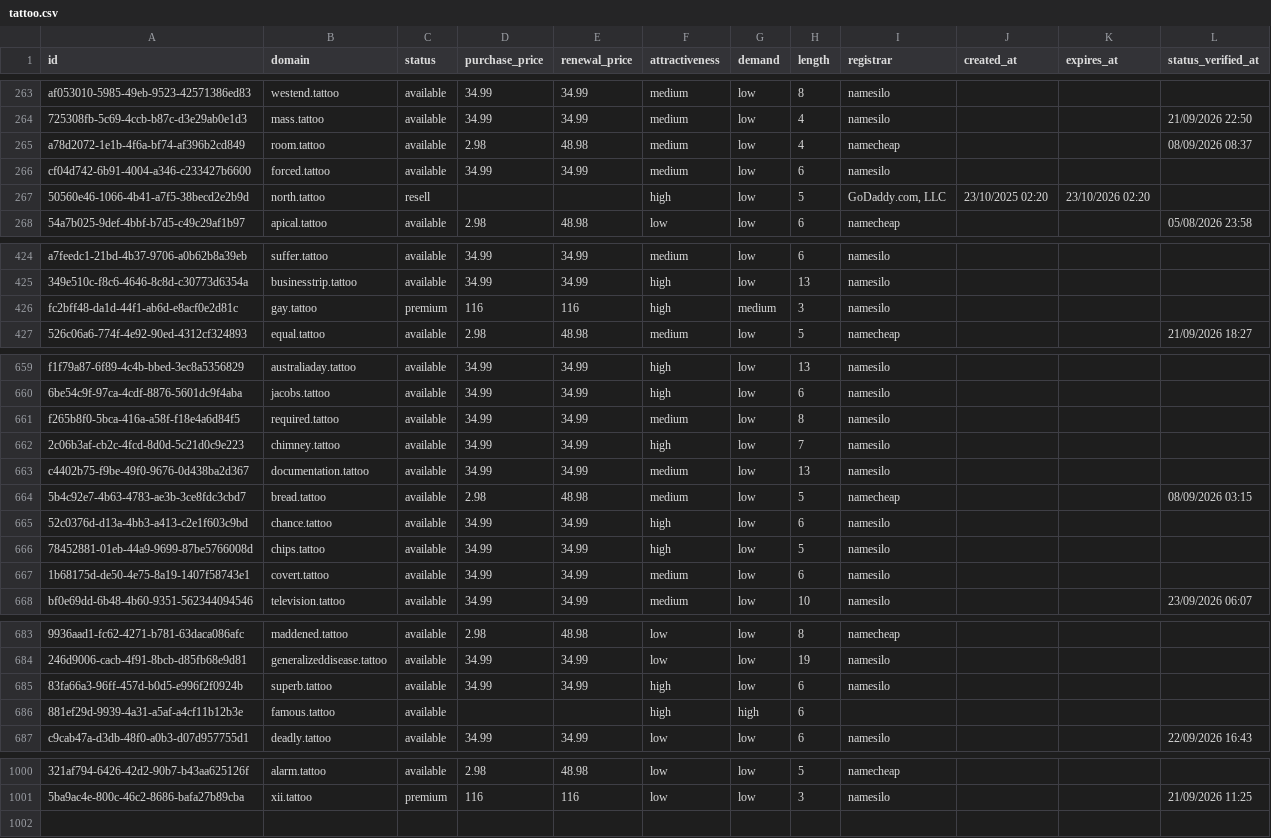
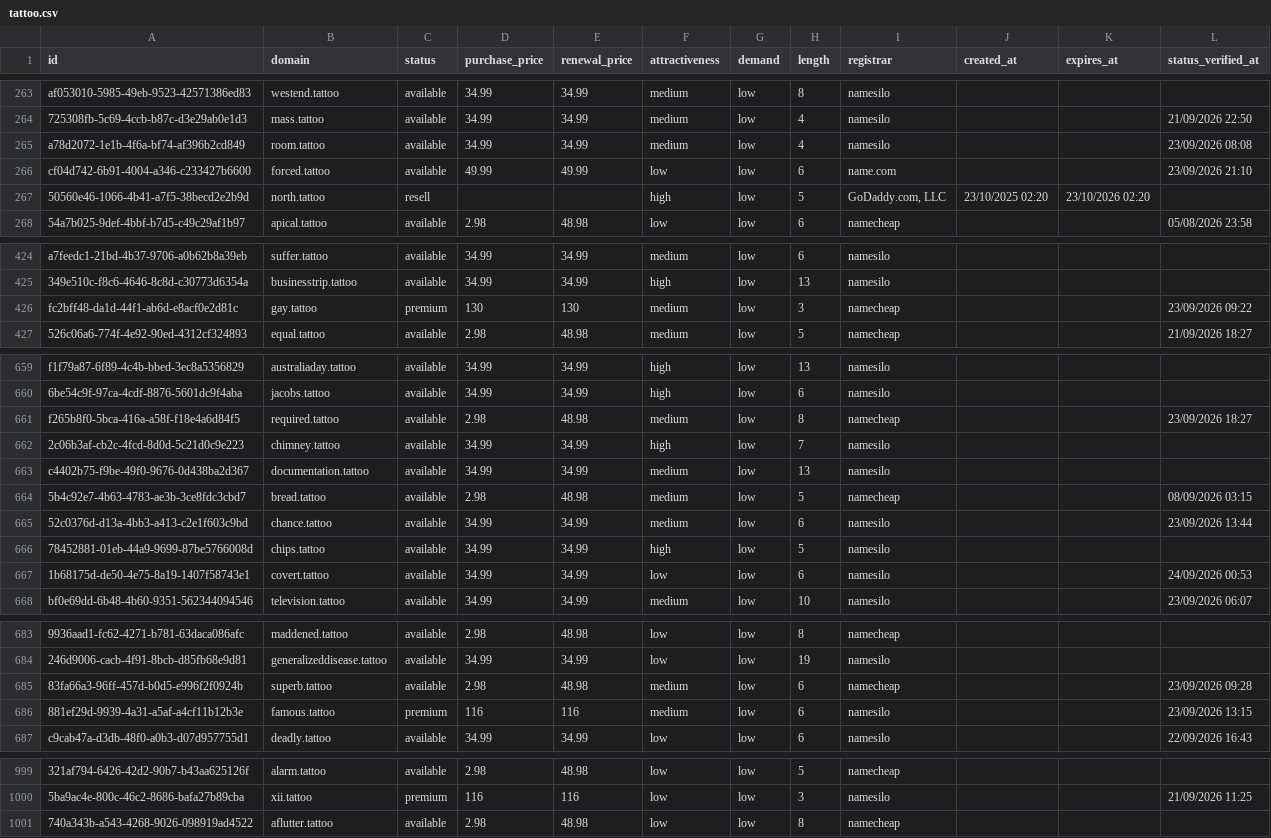
Before and after one commit to UniqueDomains/tattoo-oneword-domains, a CSV file: tattoo.csv, drawn as a sheet; only a part is shown, gaps mark what is left out; the diff covers the shown part only; the diff names each change by its address in the sheet, - before the commit and + after, or states it on an @@ line.

Commit message:
Domains update

```diff
--- a/tattoo.csv
+++ b/tattoo.csv
-D265 (purchase_price): 2.98
+D265 (purchase_price): 34.99
-E265 (renewal_price): 48.98
+E265 (renewal_price): 34.99
-I265 (registrar): namecheap
+I265 (registrar): namesilo
-L265 (status_verified_at): 08/09/2026 08:37
+L265 (status_verified_at): 23/09/2026 08:08
-D266 (purchase_price): 34.99
+D266 (purchase_price): 49.99
-E266 (renewal_price): 34.99
+E266 (renewal_price): 49.99
-F266 (attractiveness): medium
+F266 (attractiveness): low
-I266 (registrar): namesilo
+I266 (registrar): name.com
-L266 (status_verified_at): (empty)
+L266 (status_verified_at): 23/09/2026 21:10
-D426 (purchase_price): 116
+D426 (purchase_price): 130
-E426 (renewal_price): 116
+E426 (renewal_price): 130
-F426 (attractiveness): high
+F426 (attractiveness): medium
-G426 (demand): medium
+G426 (demand): low
-I426 (registrar): namesilo
+I426 (registrar): namecheap
-L426 (status_verified_at): (empty)
+L426 (status_verified_at): 23/09/2026 09:22
-D661 (purchase_price): 34.99
+D661 (purchase_price): 2.98
-E661 (renewal_price): 34.99
+E661 (renewal_price): 48.98
-I661 (registrar): namesilo
+I661 (registrar): namecheap
-L661 (status_verified_at): (empty)
+L661 (status_verified_at): 23/09/2026 18:27
-F665 (attractiveness): high
+F665 (attractiveness): medium
-L665 (status_verified_at): (empty)
+L665 (status_verified_at): 23/09/2026 13:44
-F667 (attractiveness): medium
+F667 (attractiveness): low
-L667 (status_verified_at): (empty)
+L667 (status_verified_at): 24/09/2026 00:53
-D685 (purchase_price): 34.99
+D685 (purchase_price): 2.98
-E685 (renewal_price): 34.99
+E685 (renewal_price): 48.98
-F685:F686 (attractiveness): high
+F685:F686 (attractiveness): medium
-I685 (registrar): namesilo
+I685 (registrar): namecheap
-L685 (status_verified_at): (empty)
+L685 (status_verified_at): 23/09/2026 09:28
-C686 (status): available
+C686 (status): premium
-D686 (purchase_price): (empty)
+D686 (purchase_price): 116
-E686 (renewal_price): (empty)
+E686 (renewal_price): 116
-G686 (demand): high
+G686 (demand): low
-I686 (registrar): (empty)
+I686 (registrar): namesilo
-L686 (status_verified_at): (empty)
+L686 (status_verified_at): 23/09/2026 13:15
+row 1001: 740a343b-a543-4268-9026-098919ad4522 | aflutter.tattoo | available | 2.98 | 48.98 | low | low | 8 | namecheap
```
Also changed, not shown: 1 removed row and 73 edited cells elsewhere in this file, 4 other files.
